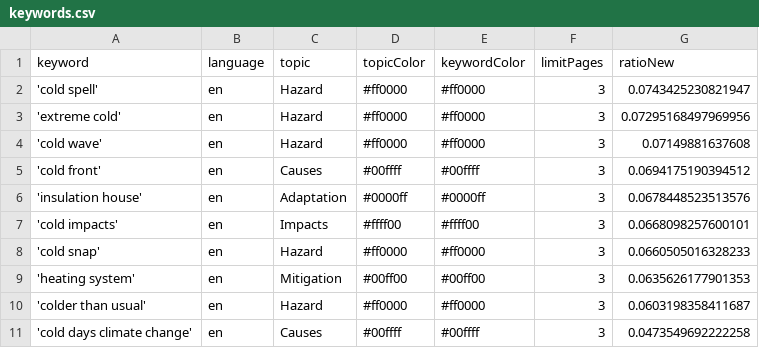
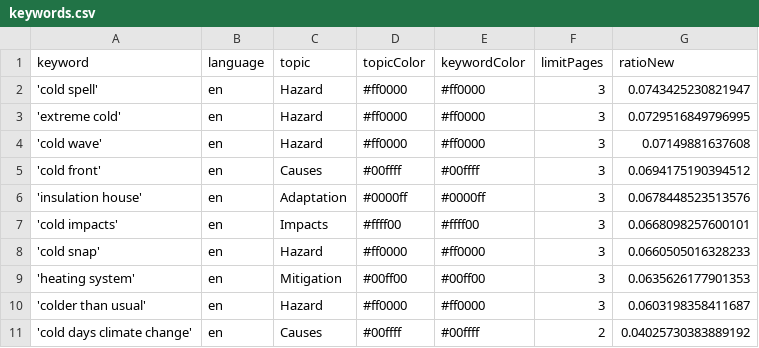
Before and after one commit to JW-news/ColdIsComing, a CSV file: keywords.csv, drawn as a sheet.

Commit message:
Commit from GitHub Actions (harvest:0.0)

```diff
--- a/keywords.csv
+++ b/keywords.csv
@@ -2,3 +2,3 @@ keyword,language,topic,topicColor,keywordColor,limitPages,ratioNew
 'cold spell',en,Hazard,#ff0000,#ff0000,3,0.0743425230821947
-'extreme cold',en,Hazard,#ff0000,#ff0000,3,0.07295168497969956
+'extreme cold',en,Hazard,#ff0000,#ff0000,3,0.0729516849796995
 'cold wave',en,Hazard,#ff0000,#ff0000,3,0.07149881637608
@@ -10,2 +10,2 @@ keyword,language,topic,topicColor,keywordColor,limitPages,ratioNew
 'colder than usual',en,Hazard,#ff0000,#ff0000,3,0.0603198358411687
-'cold days climate change',en,Causes,#00ffff,#00ffff,3,0.0473549692222258
+'cold days climate change',en,Causes,#00ffff,#00ffff,2,0.04025730383889192
```
